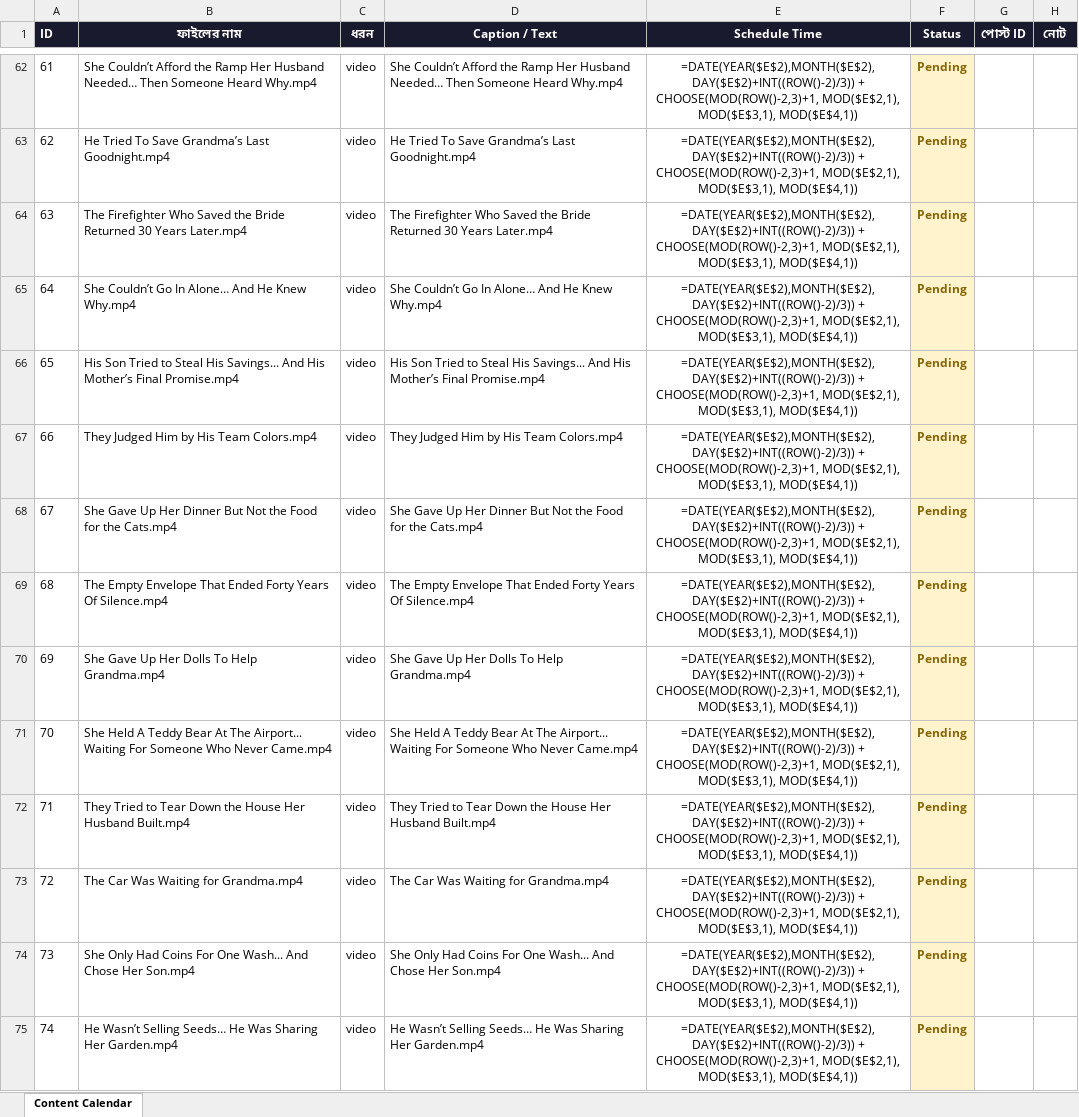
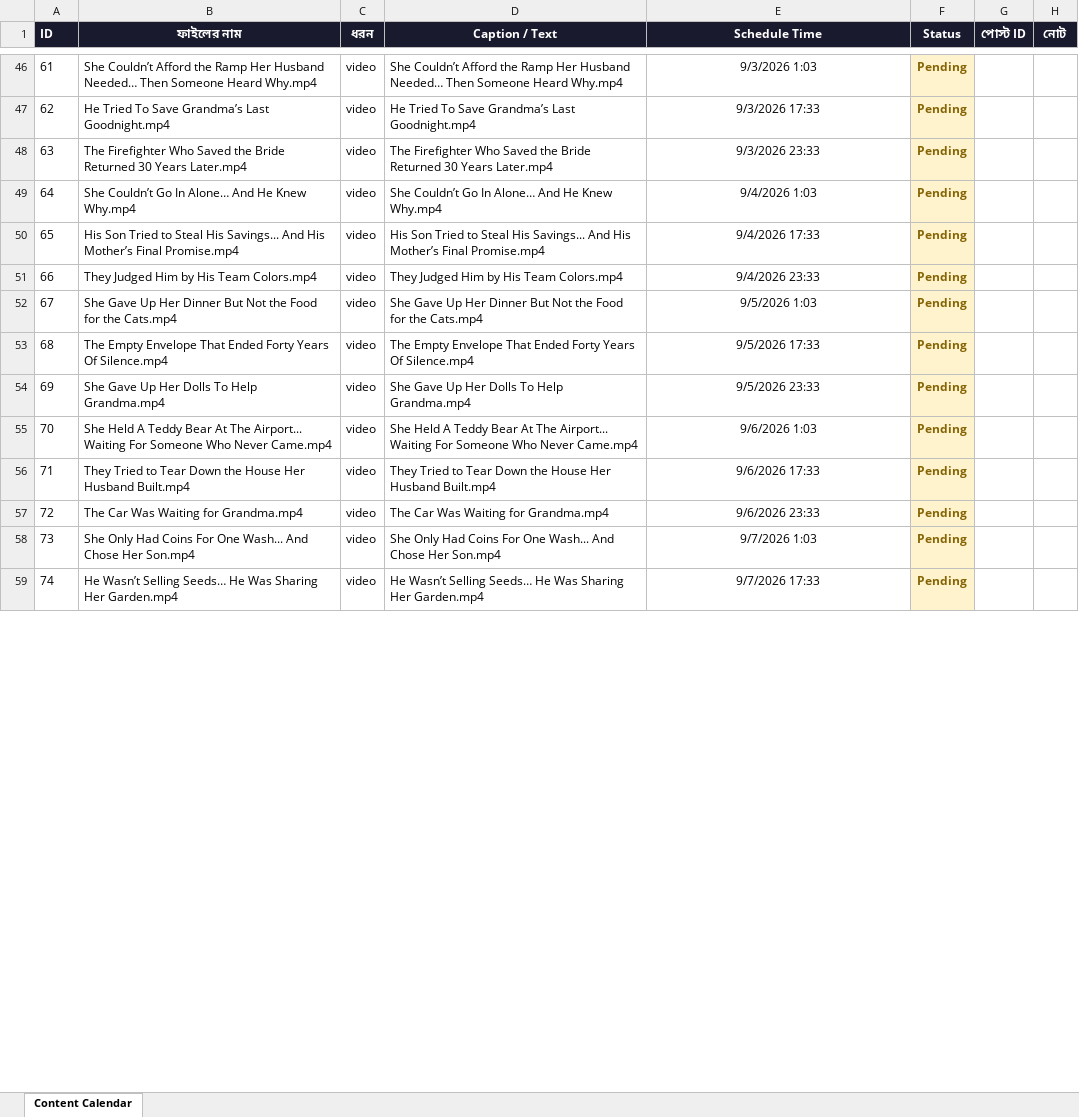
Before and after one commit to niru799x-beep/fb-autoposter-good-side, an Excel workbook: facebook_content_calendar.xlsx, sheet Content Calendar, drawn as a sheet; only a part is shown, gaps mark what is left out; values as stored, in another font and other column widths than the file's, no borders; formulas without a stored value are shown as written; addresses are those after the commit; the diff covers the shown part only; the diff names each change by its address in the sheet, - before the commit and + after, or states it on an @@ line.

```diff
--- a/facebook_content_calendar.xlsx (sheet Content Calendar)
+++ b/facebook_content_calendar.xlsx (sheet Content Calendar)
-E46 (Schedule Time): =DATE(YEAR($E$2),MONTH($E$2),DAY($E$2)+INT((ROW()-2)/3)) + CHOOSE(MOD(ROW()-2,3)+1, MOD($E$2,1), MOD($E$3,1), MOD($E$4,1))
+E46 (Schedule Time): 9/3/2026 1:03
-E47 (Schedule Time): =DATE(YEAR($E$2),MONTH($E$2),DAY($E$2)+INT((ROW()-2)/3)) + CHOOSE(MOD(ROW()-2,3)+1, MOD($E$2,1), MOD($E$3,1), MOD($E$4,1))
+E47 (Schedule Time): 9/3/2026 17:33
-E48 (Schedule Time): =DATE(YEAR($E$2),MONTH($E$2),DAY($E$2)+INT((ROW()-2)/3)) + CHOOSE(MOD(ROW()-2,3)+1, MOD($E$2,1), MOD($E$3,1), MOD($E$4,1))
+E48 (Schedule Time): 9/3/2026 23:33
-E49 (Schedule Time): =DATE(YEAR($E$2),MONTH($E$2),DAY($E$2)+INT((ROW()-2)/3)) + CHOOSE(MOD(ROW()-2,3)+1, MOD($E$2,1), MOD($E$3,1), MOD($E$4,1))
+E49 (Schedule Time): 9/4/2026 1:03
-E50 (Schedule Time): =DATE(YEAR($E$2),MONTH($E$2),DAY($E$2)+INT((ROW()-2)/3)) + CHOOSE(MOD(ROW()-2,3)+1, MOD($E$2,1), MOD($E$3,1), MOD($E$4,1))
+E50 (Schedule Time): 9/4/2026 17:33
-E51 (Schedule Time): =DATE(YEAR($E$2),MONTH($E$2),DAY($E$2)+INT((ROW()-2)/3)) + CHOOSE(MOD(ROW()-2,3)+1, MOD($E$2,1), MOD($E$3,1), MOD($E$4,1))
+E51 (Schedule Time): 9/4/2026 23:33
-E52 (Schedule Time): =DATE(YEAR($E$2),MONTH($E$2),DAY($E$2)+INT((ROW()-2)/3)) + CHOOSE(MOD(ROW()-2,3)+1, MOD($E$2,1), MOD($E$3,1), MOD($E$4,1))
+E52 (Schedule Time): 9/5/2026 1:03
-E53 (Schedule Time): =DATE(YEAR($E$2),MONTH($E$2),DAY($E$2)+INT((ROW()-2)/3)) + CHOOSE(MOD(ROW()-2,3)+1, MOD($E$2,1), MOD($E$3,1), MOD($E$4,1))
+E53 (Schedule Time): 9/5/2026 17:33
-E54 (Schedule Time): =DATE(YEAR($E$2),MONTH($E$2),DAY($E$2)+INT((ROW()-2)/3)) + CHOOSE(MOD(ROW()-2,3)+1, MOD($E$2,1), MOD($E$3,1), MOD($E$4,1))
+E54 (Schedule Time): 9/5/2026 23:33
-E55 (Schedule Time): =DATE(YEAR($E$2),MONTH($E$2),DAY($E$2)+INT((ROW()-2)/3)) + CHOOSE(MOD(ROW()-2,3)+1, MOD($E$2,1), MOD($E$3,1), MOD($E$4,1))
+E55 (Schedule Time): 9/6/2026 1:03
-E56 (Schedule Time): =DATE(YEAR($E$2),MONTH($E$2),DAY($E$2)+INT((ROW()-2)/3)) + CHOOSE(MOD(ROW()-2,3)+1, MOD($E$2,1), MOD($E$3,1), MOD($E$4,1))
+E56 (Schedule Time): 9/6/2026 17:33
-E57 (Schedule Time): =DATE(YEAR($E$2),MONTH($E$2),DAY($E$2)+INT((ROW()-2)/3)) + CHOOSE(MOD(ROW()-2,3)+1, MOD($E$2,1), MOD($E$3,1), MOD($E$4,1))
+E57 (Schedule Time): 9/6/2026 23:33
-E58 (Schedule Time): =DATE(YEAR($E$2),MONTH($E$2),DAY($E$2)+INT((ROW()-2)/3)) + CHOOSE(MOD(ROW()-2,3)+1, MOD($E$2,1), MOD($E$3,1), MOD($E$4,1))
+E58 (Schedule Time): 9/7/2026 1:03
-E59 (Schedule Time): =DATE(YEAR($E$2),MONTH($E$2),DAY($E$2)+INT((ROW()-2)/3)) + CHOOSE(MOD(ROW()-2,3)+1, MOD($E$2,1), MOD($E$3,1), MOD($E$4,1))
+E59 (Schedule Time): 9/7/2026 17:33
```
Also changed, not shown: 16 added rows, 16 removed rows and 98 edited cells elsewhere in this sheet.
